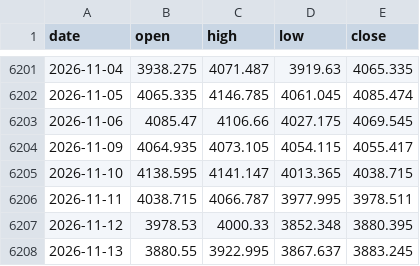
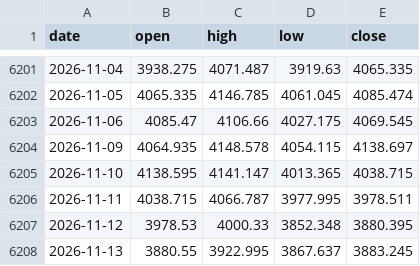
Before and after one commit to AnasKhan2581-star/SmartMoneyBOS, a CSV file: data/xauusd_1d.csv, drawn as a sheet; only a part is shown, gaps mark what is left out.

```diff
--- a/data/xauusd_1d.csv
+++ b/data/xauusd_1d.csv
@@ -6203,3 +6203,3 @@ date,open,high,low,close
 2026-11-06,4085.47,4106.66,4027.175,4069.545
-2026-11-09,4064.935,4073.105,4054.115,4055.417
+2026-11-09,4064.935,4148.578,4054.115,4138.697
 2026-11-10,4138.595,4141.147,4013.365,4038.715
```
